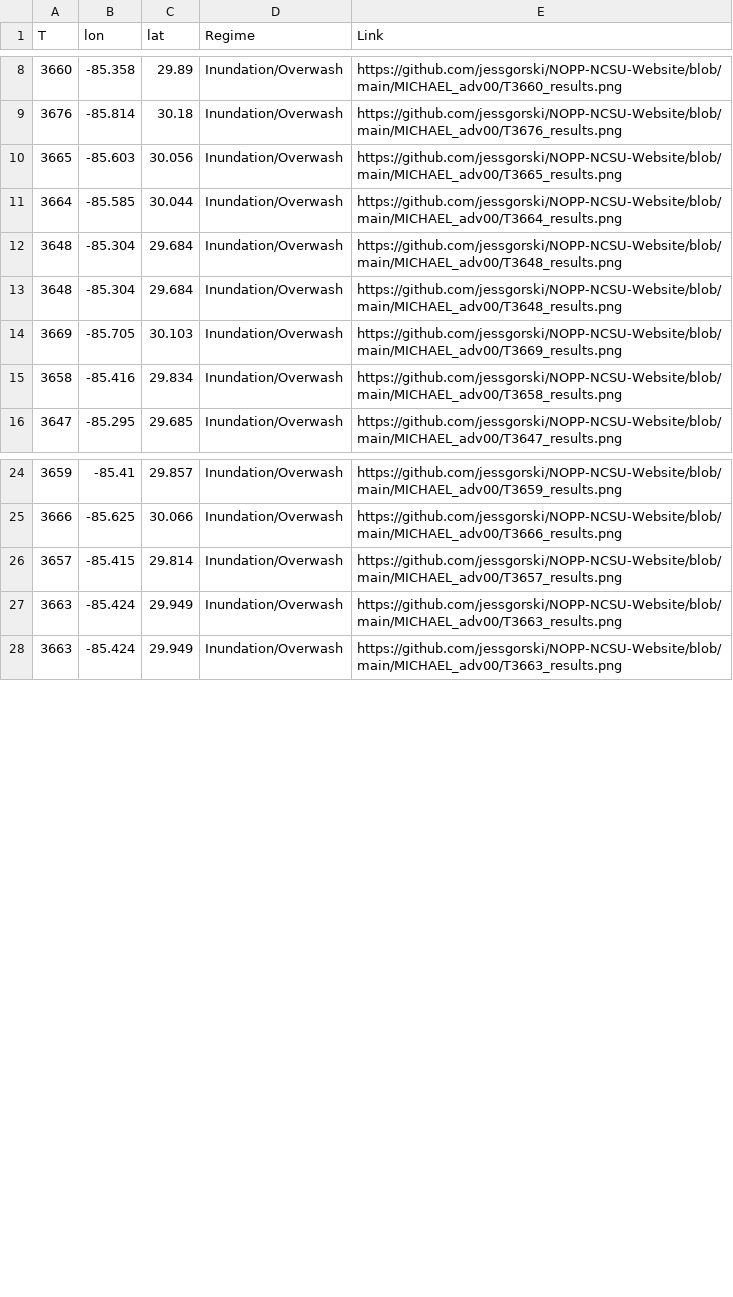
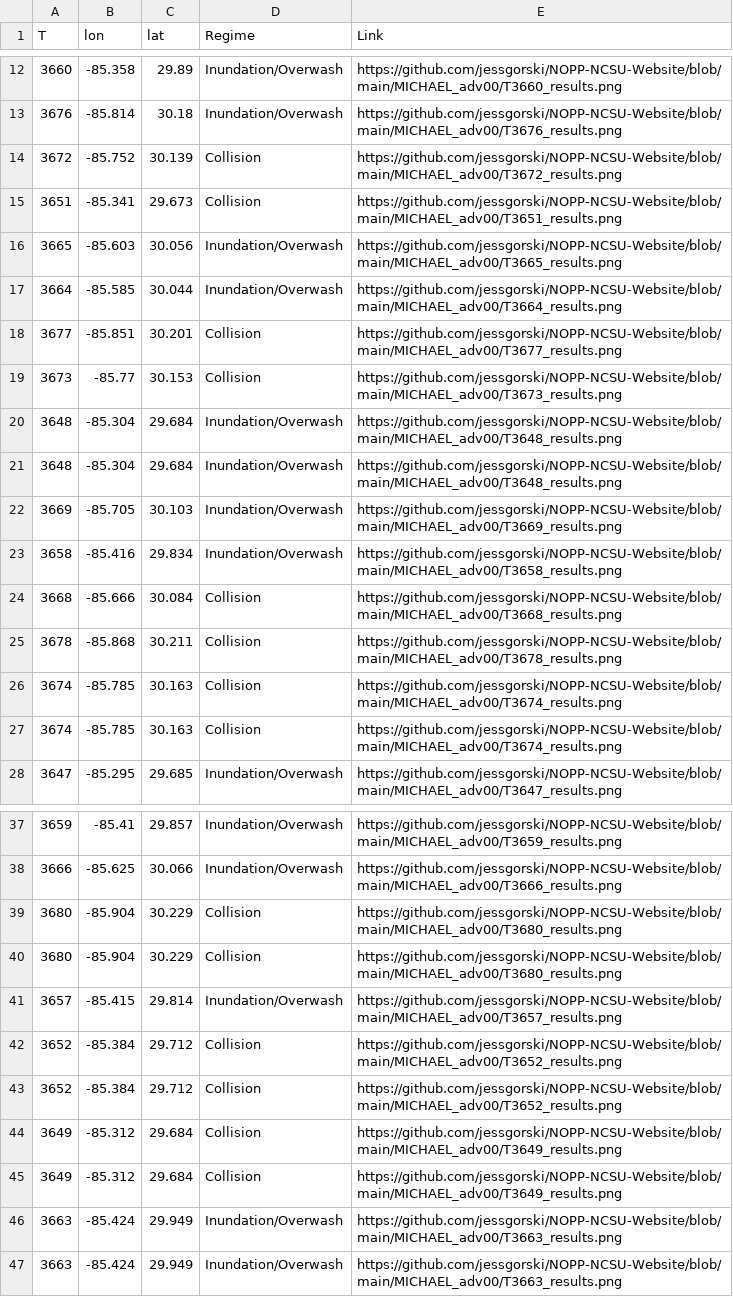
Before and after one commit to jessgorski/NOPP-NCSU-Website, a CSV file: MICHAEL_adv00/plots/MICHAEL_adv00_lonlat.csv, drawn as a sheet; only a part is shown, gaps mark what is left out; the diff covers the shown part only.

Commit message:
MICHAEL_adv00

```diff
--- a/MICHAEL_adv00/plots/MICHAEL_adv00_lonlat.csv
+++ b/MICHAEL_adv00/plots/MICHAEL_adv00_lonlat.csv
@@ -9,4 +13,8 @@ T,lon,lat,Regime,Link
 3676,-85.814,30.18,Inundation/Overwash,https://github.com/jessgorski/NOPP-NCSU-Website/blob/main/MICHAEL_adv00/T3676_results.png
+3672,-85.752,30.139,Collision,https://github.com/jessgorski/NOPP-NCSU-Website/blob/main/MICHAEL_adv00/T3672_results.png
+3651,-85.341,29.673,Collision,https://github.com/jessgorski/NOPP-NCSU-Website/blob/main/MICHAEL_adv00/T3651_results.png
 3665,-85.603,30.056,Inundation/Overwash,https://github.com/jessgorski/NOPP-NCSU-Website/blob/main/MICHAEL_adv00/T3665_results.png
 3664,-85.585,30.044,Inundation/Overwash,https://github.com/jessgorski/NOPP-NCSU-Website/blob/main/MICHAEL_adv00/T3664_results.png
+3677,-85.851,30.201,Collision,https://github.com/jessgorski/NOPP-NCSU-Website/blob/main/MICHAEL_adv00/T3677_results.png
+3673,-85.77,30.153,Collision,https://github.com/jessgorski/NOPP-NCSU-Website/blob/main/MICHAEL_adv00/T3673_results.png
 3648,-85.304,29.684,Inundation/Overwash,https://github.com/jessgorski/NOPP-NCSU-Website/blob/main/MICHAEL_adv00/T3648_results.png
@@ -15,2 +23,6 @@ T,lon,lat,Regime,Link
 3658,-85.416,29.834,Inundation/Overwash,https://github.com/jessgorski/NOPP-NCSU-Website/blob/main/MICHAEL_adv00/T3658_results.png
+3668,-85.666,30.084,Collision,https://github.com/jessgorski/NOPP-NCSU-Website/blob/main/MICHAEL_adv00/T3668_results.png
+3678,-85.868,30.211,Collision,https://github.com/jessgorski/NOPP-NCSU-Website/blob/main/MICHAEL_adv00/T3678_results.png
+3674,-85.785,30.163,Collision,https://github.com/jessgorski/NOPP-NCSU-Website/blob/main/MICHAEL_adv00/T3674_results.png
+3674,-85.785,30.163,Collision,https://github.com/jessgorski/NOPP-NCSU-Website/blob/main/MICHAEL_adv00/T3674_results.png
 3647,-85.295,29.685,Inundation/Overwash,https://github.com/jessgorski/NOPP-NCSU-Website/blob/main/MICHAEL_adv00/T3647_results.png
@@ -25,3 +38,9 @@ T,lon,lat,Regime,Link
 3666,-85.625,30.066,Inundation/Overwash,https://github.com/jessgorski/NOPP-NCSU-Website/blob/main/MICHAEL_adv00/T3666_results.png
+3680,-85.904,30.229,Collision,https://github.com/jessgorski/NOPP-NCSU-Website/blob/main/MICHAEL_adv00/T3680_results.png
+3680,-85.904,30.229,Collision,https://github.com/jessgorski/NOPP-NCSU-Website/blob/main/MICHAEL_adv00/T3680_results.png
 3657,-85.415,29.814,Inundation/Overwash,https://github.com/jessgorski/NOPP-NCSU-Website/blob/main/MICHAEL_adv00/T3657_results.png
+3652,-85.384,29.712,Collision,https://github.com/jessgorski/NOPP-NCSU-Website/blob/main/MICHAEL_adv00/T3652_results.png
+3652,-85.384,29.712,Collision,https://github.com/jessgorski/NOPP-NCSU-Website/blob/main/MICHAEL_adv00/T3652_results.png
+3649,-85.312,29.684,Collision,https://github.com/jessgorski/NOPP-NCSU-Website/blob/main/MICHAEL_adv00/T3649_results.png
+3649,-85.312,29.684,Collision,https://github.com/jessgorski/NOPP-NCSU-Website/blob/main/MICHAEL_adv00/T3649_results.png
 3663,-85.424,29.949,Inundation/Overwash,https://github.com/jessgorski/NOPP-NCSU-Website/blob/main/MICHAEL_adv00/T3663_results.png
```
Also changed, not shown: 6 added rows elsewhere in this file, 38 other files.
